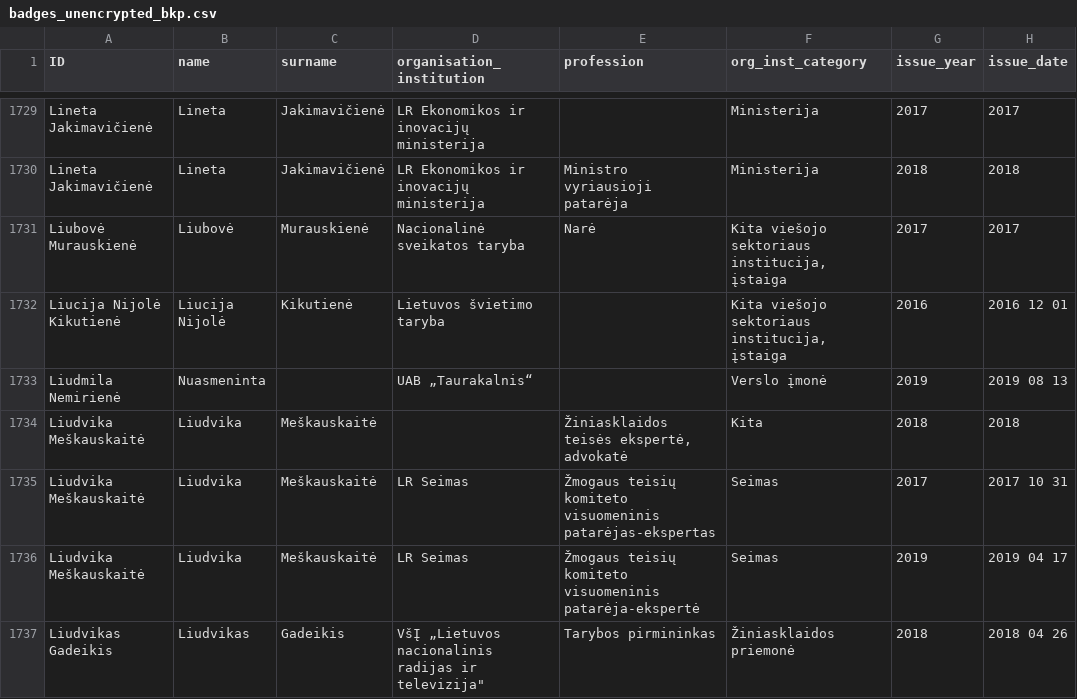
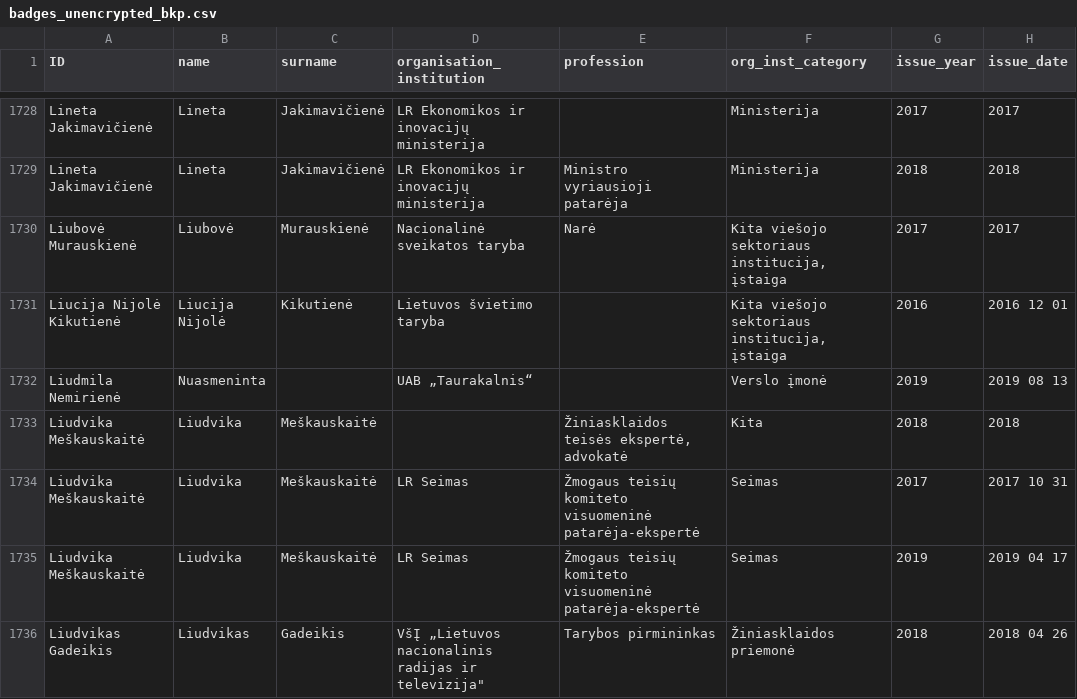
Before and after one commit to gchiara/integritywatch-lt, a CSV file: public/data/tab_b/badges_unencrypted_bkp.csv, drawn as a sheet; only a part is shown, gaps mark what is left out; addresses are those after the commit; the diff covers the shown part only; the diff names each change by its address in the sheet, - before the commit and + after, or states it on an @@ line.

```diff
--- a/public/data/tab_b/badges_unencrypted_bkp.csv
+++ b/public/data/tab_b/badges_unencrypted_bkp.csv
-E1734 (profession): …teisių komiteto visuomeninis patarėjas-ekspertas
+E1734 (profession): …teisių komiteto visuomeninė patarėja-ekspertė
-E1735 (profession): …teisių komiteto visuomeninis patarėja-ekspertė
+E1735 (profession): …teisių komiteto visuomeninė patarėja-ekspertė
```
Also changed, not shown: 1 removed row, 8 moved rows and 112 edited cells elsewhere in this file, public/data/tab_b/meetings_unencrypted.csv, public/data/tab_b/meetings_unencrypted_bkp.csv, 16 other files.
